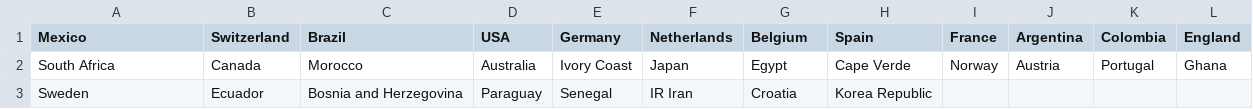
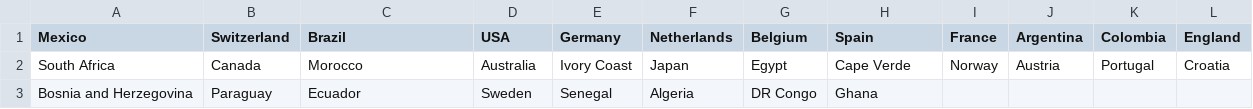
Before and after one commit to whoevenisbranch/java-wc-schedule-predict, a CSV file: src/main/resources/standings.csv, drawn as a sheet.

Commit message:
finalise group standings and 8 best 3rd place

```diff
--- a/src/main/resources/standings.csv
+++ b/src/main/resources/standings.csv
@@ -1,3 +1,3 @@
 Mexico,Switzerland,Brazil,USA,Germany,Netherlands,Belgium,Spain,France,Argentina,Colombia,England
-South Africa,Canada,Morocco,Australia,Ivory Coast,Japan,Egypt,Cape Verde,Norway,Austria,Portugal,Ghana
-Sweden,Ecuador,Bosnia and Herzegovina,Paraguay,Senegal,IR Iran,Croatia,Korea Republic
+South Africa,Canada,Morocco,Australia,Ivory Coast,Japan,Egypt,Cape Verde,Norway,Austria,Portugal,Croatia
+Bosnia and Herzegovina,Paraguay,Ecuador,Sweden,Senegal,Algeria,DR Congo,Ghana
```
